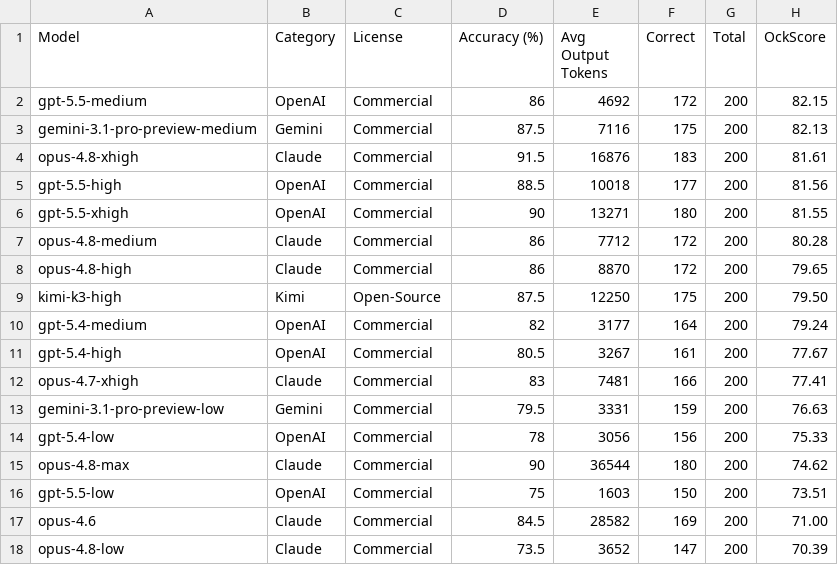
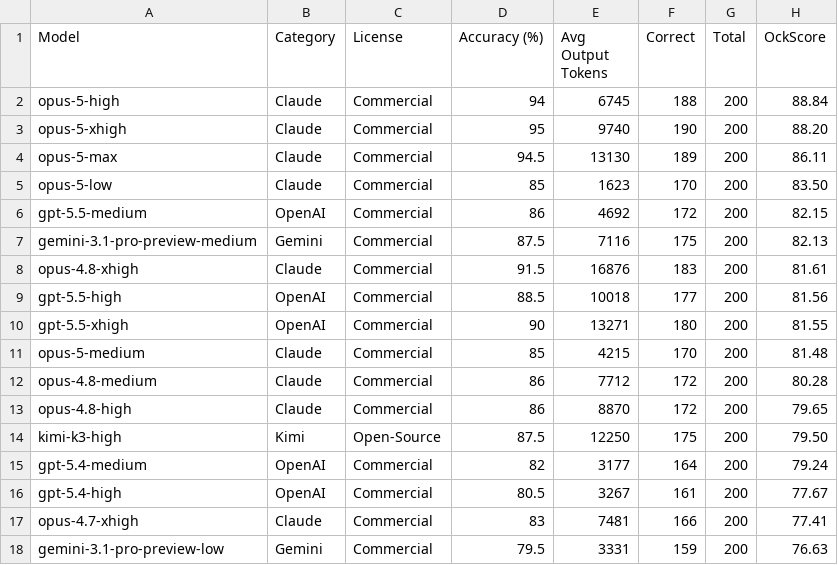
Before and after one commit to OckBench/OckBench.github.io, a CSV file: static/data/top200_model_performance.csv, drawn as a sheet; only a part is shown; the shorter side is filled out with more unchanged rows; the diff names each change by its address in the sheet, - before the commit and + after, or states it on an @@ line.

```diff
--- a/static/data/top200_model_performance.csv
+++ b/static/data/top200_model_performance.csv
+row 2: opus-5-high | Claude | Commercial | 94 | 6745 | 188 | 200 | 88.84
+row 3: opus-5-xhigh | Claude | Commercial | 95 | 9740 | 190 | 200 | 88.20
+row 4: opus-5-max | Claude | Commercial | 94.5 | 13130 | 189 | 200 | 86.11
+row 5: opus-5-low | Claude | Commercial | 85 | 1623 | 170 | 200 | 83.50
+row 11: opus-5-medium | Claude | Commercial | 85 | 4215 | 170 | 200 | 81.48
```
Also changed, not shown: static/data/per_domain_performance.csv, 3 other files.
